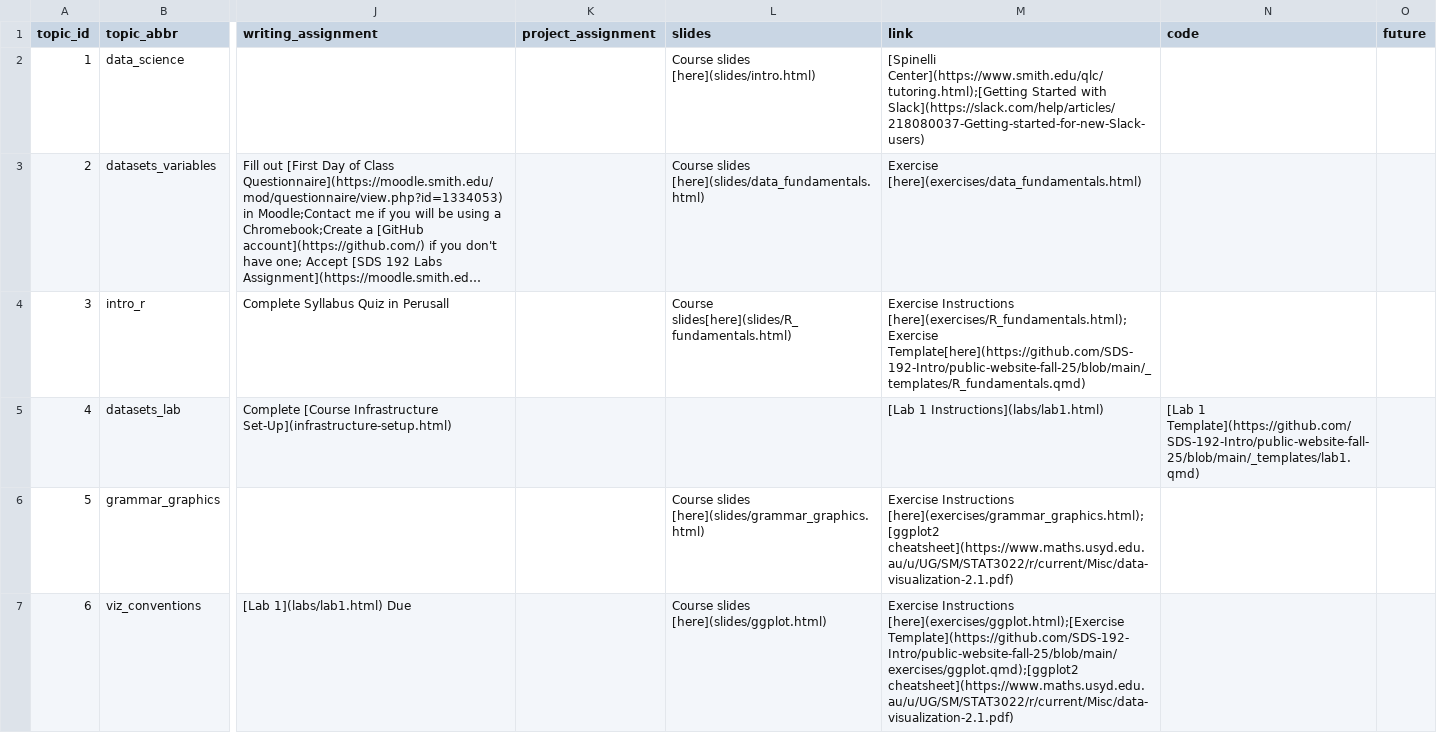
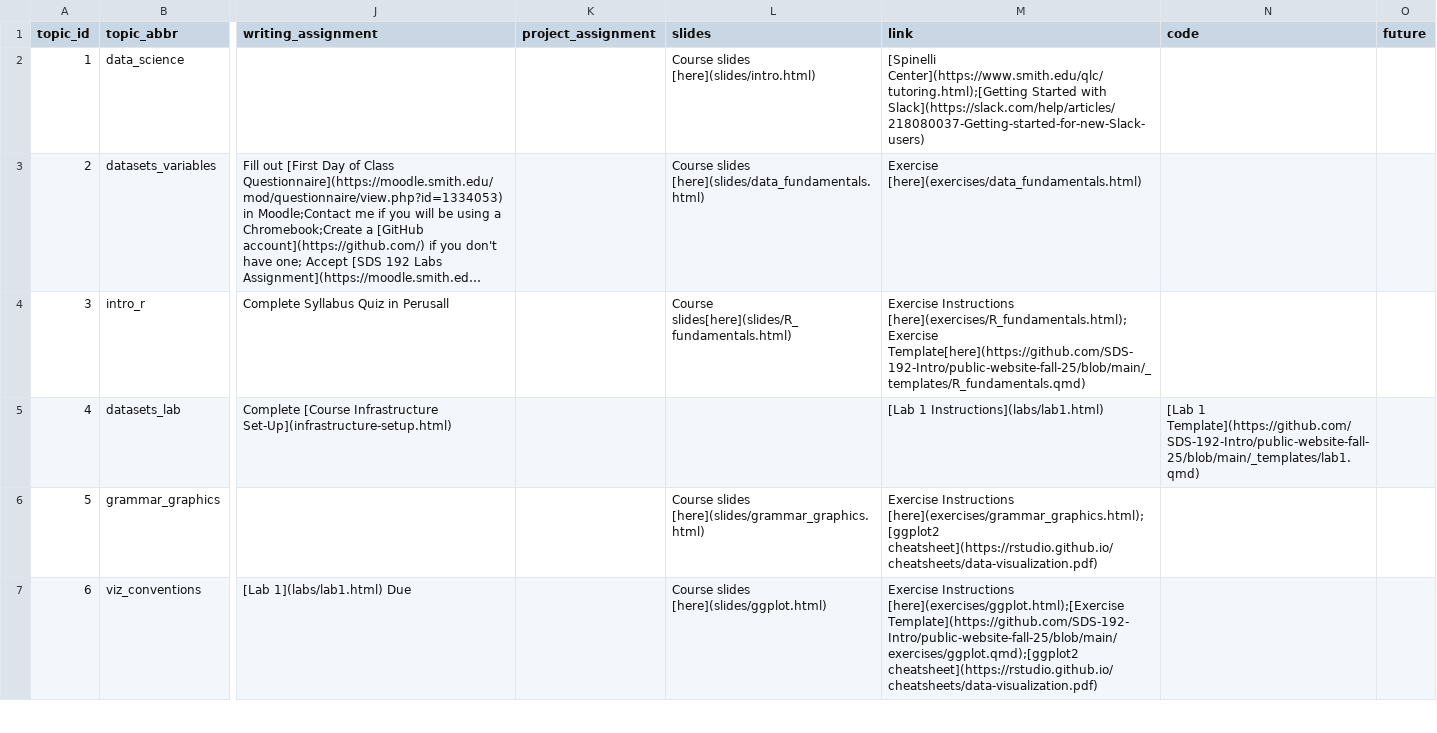
Before and after one commit to SDS-192-Intro/public-website-fall-25, a CSV file: data/topics.csv, drawn as a sheet; only a part is shown, gaps mark what is left out; long unchanged cells end in …; the diff covers the shown part only; the diff names each change by its address in the sheet, - before the commit and + after, or states it on an @@ line.

Commit message:
fixed link to ggplot cheatsheet

```diff
--- a/data/topics.csv
+++ b/data/topics.csv
-M6 (link): …Instructions [here](exercises/grammar_graphics.html);[ggplot2 cheatsheet](https://www.maths.usyd.edu.au/u/UG/SM/STAT3022/r/current/Misc/data-visualization-2.1.pdf)
+M6 (link): …Instructions [here](exercises/grammar_graphics.html);[ggplot2 cheatsheet](https://rstudio.github.io/cheatsheets/data-visualization.pdf)
-M7 (link): …[here](exercises/ggplot.html);[Exercise Template](https://github.com/SDS-192-Intro/public-website-fall-25/blob/main/exercises/ggplot.qmd);[ggplot2 cheatsheet](https://www.maths.usyd.edu.au/u/UG/SM/STAT3022/r/current/Misc/data-visualization-2.1.pdf)
+M7 (link): …[here](exercises/ggplot.html);[Exercise Template](https://github.com/SDS-192-Intro/public-website-fall-25/blob/main/exercises/ggplot.qmd);[ggplot2 cheatsheet](https://rstudio.github.io/cheatsheets/data-visualization.pdf)
```
Also changed, not shown: 4 edited cells elsewhere in this file, 6 other files.
